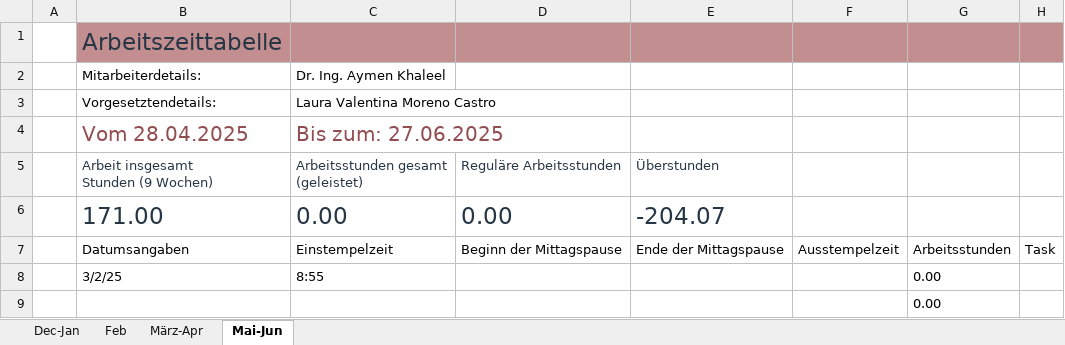
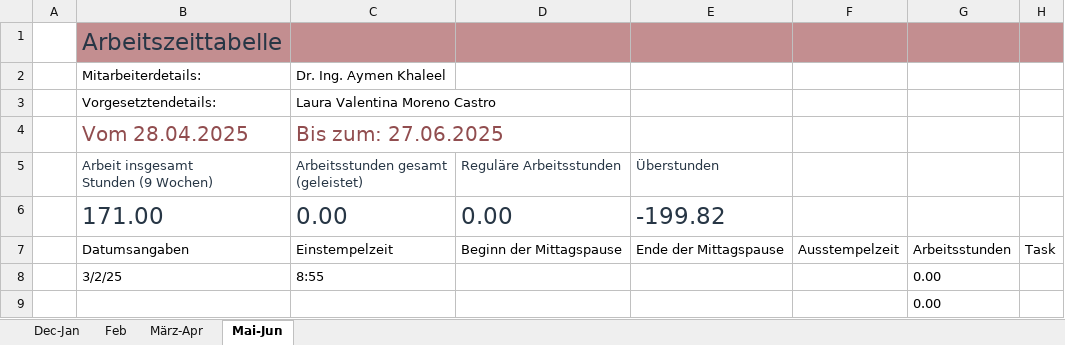
Before and after one commit to lauravmorenoc/DKS, an Excel workbook: WorkingHours.xlsx, sheet Mai-Jun, drawn as a sheet; only a part is shown; values as stored, in another font and other column widths than the file's, no borders; table styles not drawn; the diff names each change by its address in the sheet, - before the commit and + after, or states it on an @@ line.

```diff
--- a/WorkingHours.xlsx (sheet Mai-Jun)
+++ b/WorkingHours.xlsx (sheet Mai-Jun)
-E6: -204.07
+E6: -199.82
```
Also changed, not shown: sheet März-Apr, 1 other file.
